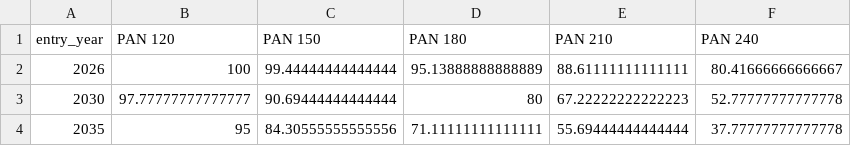
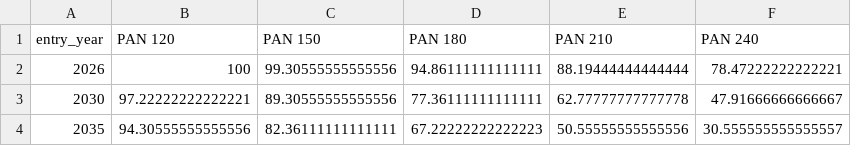
Before and after one commit to adamdennett/bh-school-system, a CSV file: data/env_sustain_by_pan.csv, drawn as a sheet.

```diff
--- a/data/env_sustain_by_pan.csv
+++ b/data/env_sustain_by_pan.csv
@@ -1,4 +1,4 @@
 entry_year,PAN 120,PAN 150,PAN 180,PAN 210,PAN 240
-2026,100,99.44444444444444,95.13888888888889,88.61111111111111,80.41666666666667
-2030,97.77777777777777,90.69444444444444,80,67.22222222222223,52.77777777777778
-2035,95,84.30555555555556,71.11111111111111,55.69444444444444,37.77777777777778
+2026,100,99.30555555555556,94.86111111111111,88.19444444444444,78.47222222222221
+2030,97.22222222222221,89.30555555555556,77.36111111111111,62.77777777777778,47.91666666666667
+2035,94.30555555555556,82.36111111111111,67.22222222222223,50.55555555555556,30.555555555555557
```
Also changed, not shown: data/brightopia_sweep.csv, data/env_runs.csv, 44 other files.
